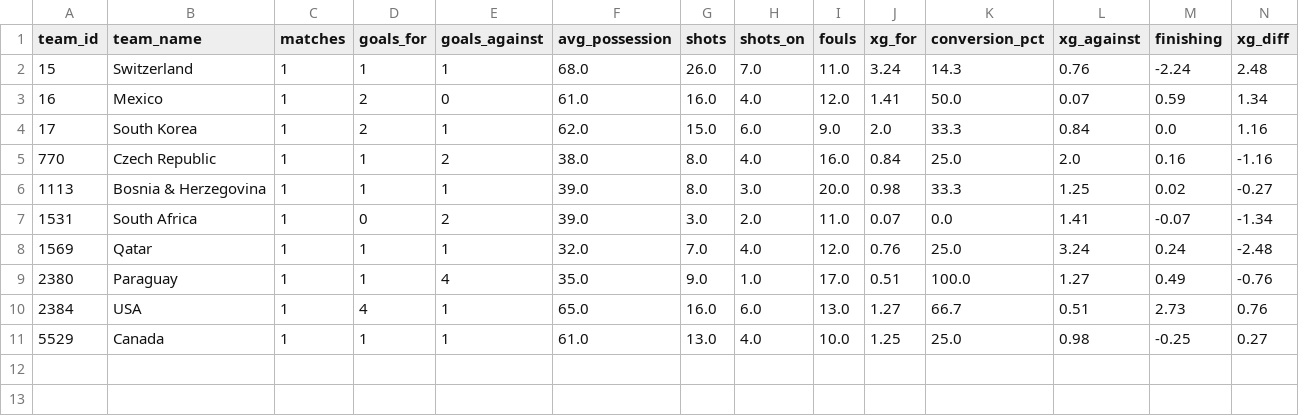
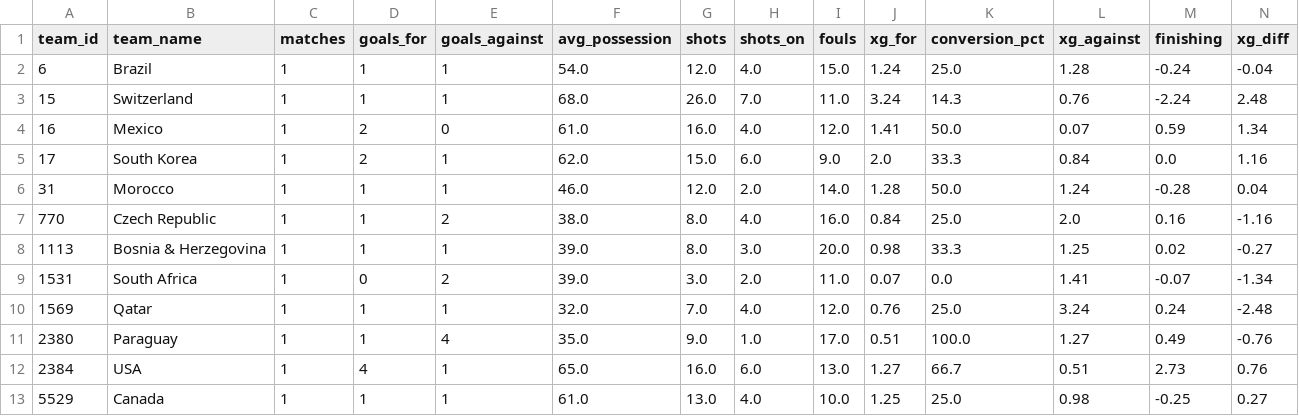
Before and after one commit to elchadiD/wc2026-dataset, a CSV file: data/_latest/team_tournament.csv, drawn as a sheet; only a part is shown; rows hold the shown columns only; the diff names each change by its address in the sheet, - before the commit and + after, or states it on an @@ line.

```diff
--- a/data/_latest/team_tournament.csv
+++ b/data/_latest/team_tournament.csv
+row 2: 6 | Brazil | 1 | 1 | 1 | 54.0 | 12.0 | 4.0 | 15.0 | 1.24 | 25.0 | 1.28 | -0.24 | -0.04
+row 6: 31 | Morocco | 1 | 1 | 1 | 46.0 | 12.0 | 2.0 | 14.0 | 1.28 | 50.0 | 1.24 | -0.28 | 0.04
```
Also changed, not shown: data/_latest/player_tournament.csv, 10 other files.
